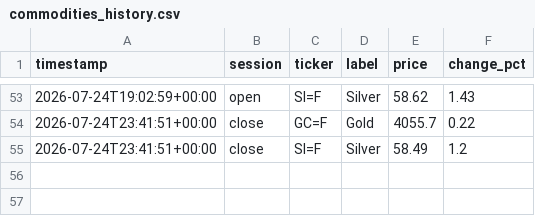
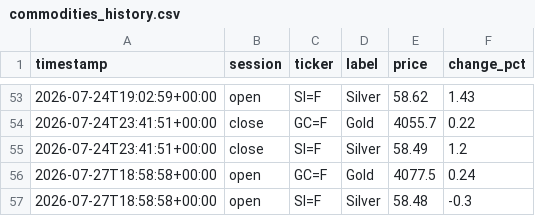
Before and after one commit to ericustayev-dot/Thecolorgreen, a CSV file: commodities_history.csv, drawn as a sheet; only a part is shown, gaps mark what is left out; the diff names each change by its address in the sheet, - before the commit and + after, or states it on an @@ line.

```diff
--- a/commodities_history.csv
+++ b/commodities_history.csv
+row 56: 2026-07-27T18:58:58+00:00 | open | GC=F | Gold | 4077.5 | 0.24
+row 57: 2026-07-27T18:58:58+00:00 | open | SI=F | Silver | 58.48 | -0.3
```
Also changed, not shown: history.csv, world_news_log.csv, 1 other file.
